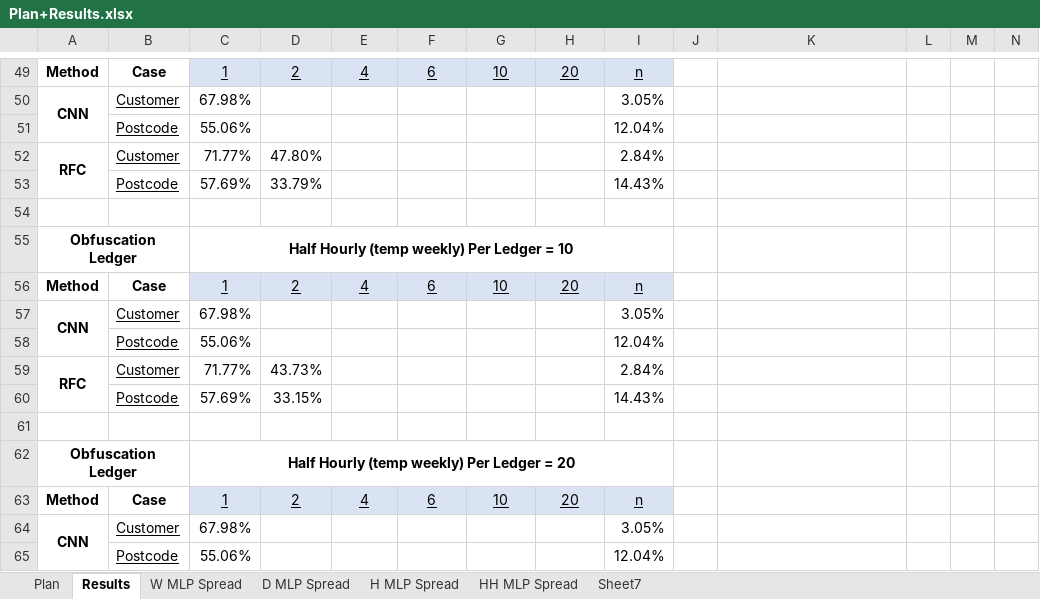
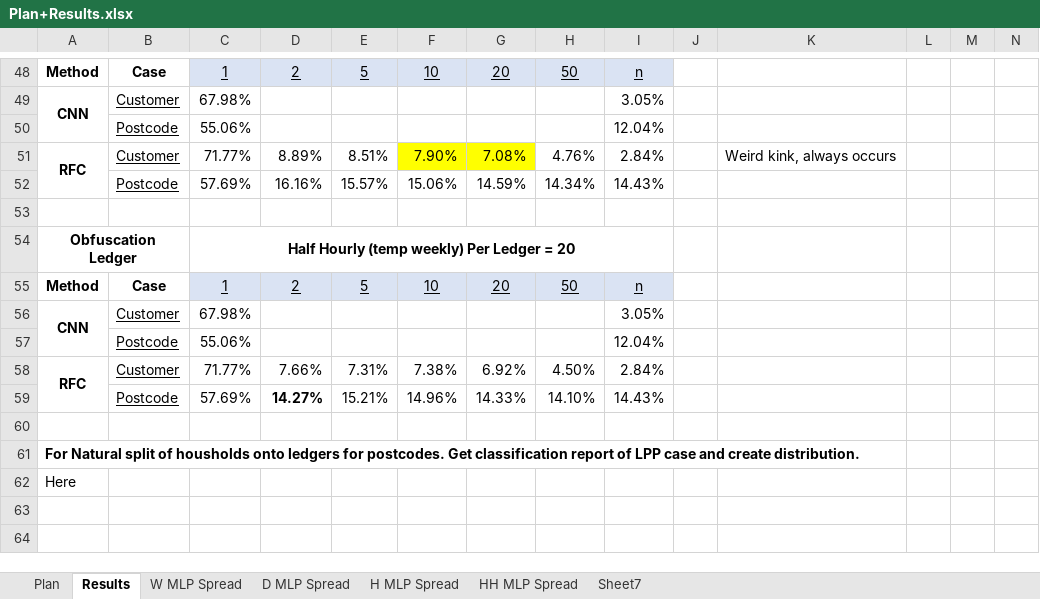
Before and after one commit to Andreww72/SmartGridBlockchainPrivacy, an Excel workbook: Plan+Results.xlsx, sheet Results, drawn as a sheet; only a part is shown, gaps mark what is left out; the shorter side is filled out with more unchanged rows; values as stored, in another font and other column widths than the file's, no borders; charts and pictures not drawn; removed rows and columns are numbered as before the commit, all else as after; rows hold the shown columns only; the diff covers the shown part only; the diff names each change by its address in the sheet, - before the commit and + after, or states it on an @@ line.

Commit message:
Results ledger varying RFC

```diff
--- a/Plan+Results.xlsx (sheet Results)
+++ b/Plan+Results.xlsx (sheet Results)
-E48: 4
+E48: 5
-F48: 6
+F48: 10
-G48: 10
+G48: 20
-H48: 20
+H48: 50
-D51: 47.80%
+D51: 8.89%
-E51: (empty)
+E51: 8.51%
-F51: (empty)
+F51: 7.90%
-F51:G51 fill: none
+F51:G51 fill: #FFFF00
-G51: (empty)
+G51: 7.08%
-H51: (empty)
+H51: 4.76%
-K51: (empty)
+K51: Weird kink, always occurs
-row 53:  | Postcode | 57.69% | 33.79% |  |  |  |  | 14.43%
+row 52:  | Postcode | 57.69% | 16.16% | 15.57% | 15.06% | 14.59% | 14.34% | 14.43%
-row 55: Obfuscation Ledger |  | Half Hourly (temp weekly) Per Ledger = 10
@@ row 62 moved to row 54: Obfuscation Ledger @@
-E55: 4
+E55: 5
-F55: 6
+F55: 10
-G55: 10
+G55: 20
-H55: 20
+H55: 50
-A59:A60 merged
+A58:A59 merged
-D58: 43.73%
+D58: 7.66%
-E58: (empty)
+E58: 7.31%
-F58: (empty)
+F58: 7.38%
-G58: (empty)
+G58: 6.92%
-H58: (empty)
+H58: 4.50%
-row 60:  | Postcode | 57.69% | 33.15% |  |  |  |  | 14.43%
-row 59: (empty)
+row 59:  | Postcode | 57.69% | 14.27% | 15.21% | 14.96% | 14.33% | 14.10% | 14.43%
-row 63: Method | Case | 1 | 2 | 4 | 6 | 10 | 20 | n
-row 64: CNN | Customer | 67.98% |  |  |  |  |  | 3.05%
-row 65:  | Postcode | 55.06% |  |  |  |  |  | 12.04%
```
Also changed, not shown: 2 added rows, 5 removed rows and 27 edited cells elsewhere in this sheet, charts or pictures, 3 other files.
